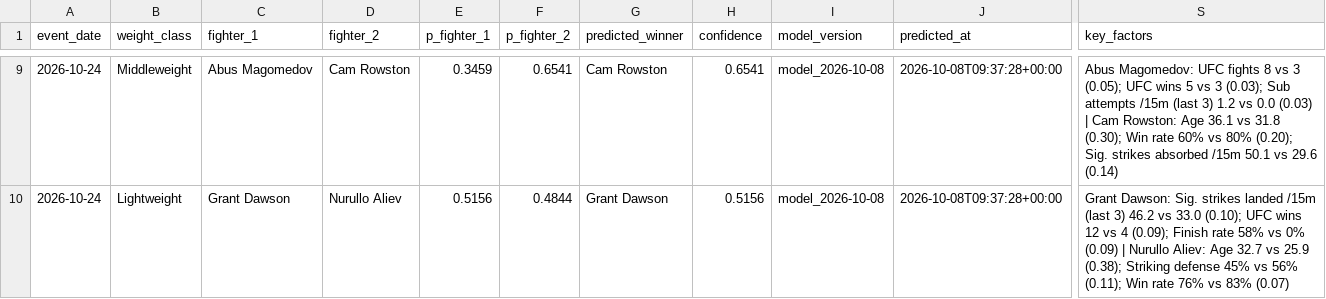
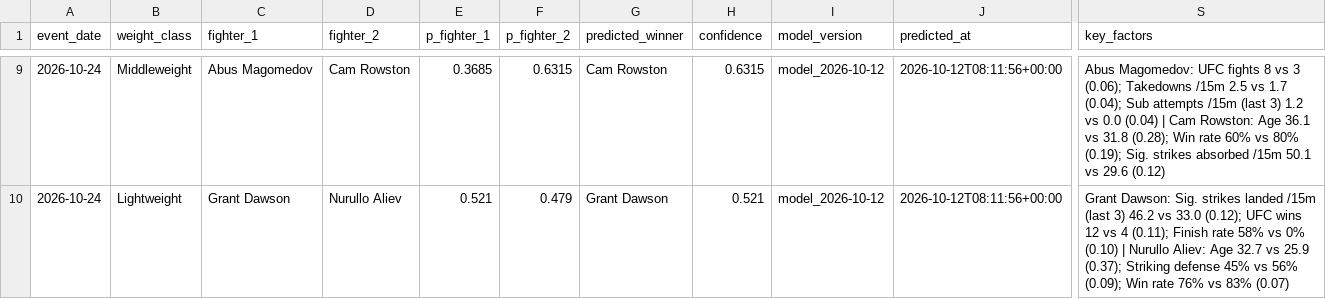
Before and after one commit to noup1000-del/ufc-predictor, a CSV file: outputs/predictions/2026-10-24_ufc-333-volkanovski-vs-evloev.csv, drawn as a sheet; only a part is shown, gaps mark what is left out; the diff covers the shown part only; the diff names each change by its address in the sheet, - before the commit and + after, or states it on an @@ line.

```diff
--- a/outputs/predictions/2026-10-24_ufc-333-volkanovski-vs-evloev.csv
+++ b/outputs/predictions/2026-10-24_ufc-333-volkanovski-vs-evloev.csv
-E9 (p_fighter_1): 0.3459
+E9 (p_fighter_1): 0.3685
-F9 (p_fighter_2): 0.6541
+F9 (p_fighter_2): 0.6315
-H9 (confidence): 0.6541
+H9 (confidence): 0.6315
-I9:I10 (model_version): model_2026-10-08
+I9:I10 (model_version): model_2026-10-12
-J9:J10 (predicted_at): 2026-10-08T09:37:28+00:00
+J9:J10 (predicted_at): 2026-10-12T08:11:56+00:00
-S9 (key_factors): …vs 3 (0.05); UFC wins 5 vs 3 (0.03); Sub attempts /15m (last 3) 1.2 vs 0.0 (0.03) | Cam Rowston: Age 36.1 vs 31.8 (0.30); Win rate 60% vs 80% (0.20); Sig. strikes absorbed /15m 50.1 vs 29.6 (0.14)
+S9 (key_factors): …vs 3 (0.06); Takedowns /15m 2.5 vs 1.7 (0.04); Sub attempts /15m (last 3) 1.2 vs 0.0 (0.04) | Cam Rowston: Age 36.1 vs 31.8 (0.28); Win rate 60% vs 80% (0.19); Sig. strikes absorbed /15m 50.1 vs 29.6 (0.12)
-E10 (p_fighter_1): 0.5156
+E10 (p_fighter_1): 0.521
-F10 (p_fighter_2): 0.4844
+F10 (p_fighter_2): 0.479
-H10 (confidence): 0.5156
+H10 (confidence): 0.521
-S10 (key_factors): …vs 33.0 (0.10); UFC wins 12 vs 4 (0.09); Finish rate 58% vs 0% (0.09) | Nurullo Aliev: Age 32.7 vs 25.9 (0.38); Striking defense 45% vs 56% (0.11); Win rate…
+S10 (key_factors): …vs 33.0 (0.12); UFC wins 12 vs 4 (0.11); Finish rate 58% vs 0% (0.10) | Nurullo Aliev: Age 32.7 vs 25.9 (0.37); Striking defense 45% vs 56% (0.09); Win rate…
```
Also changed, not shown: 43 edited cells elsewhere in this file, outputs/predictions/2026-10-31_ufc-fight-night-moicano-vs-nolan.csv, outputs/predictions/2026-11-07_ufc-fight-night-bonfim-vs-brady.csv, 17 other files.
